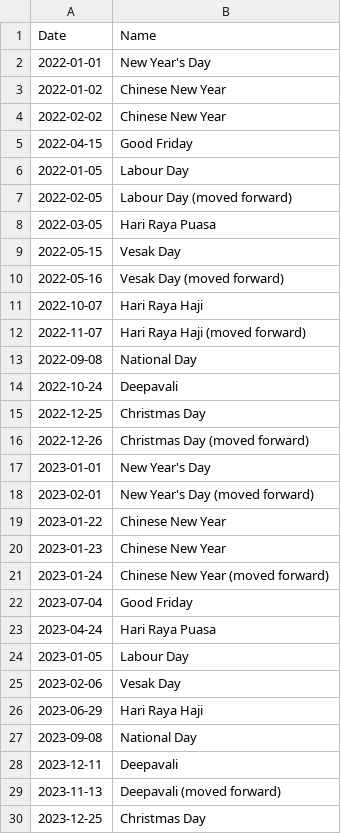
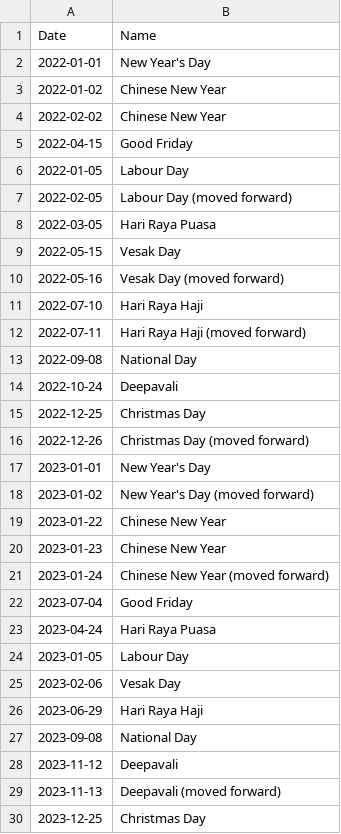
Before and after one commit to natisaver/Movie-Booking-System, a CSV file: src/Data/Holiday.csv, drawn as a sheet.

```diff
--- a/src/Data/Holiday.csv
+++ b/src/Data/Holiday.csv
@@ -10,4 +10,4 @@ Date,Name
 2022-05-16,Vesak Day (moved forward)
-2022-10-07,Hari Raya Haji
-2022-11-07,Hari Raya Haji (moved forward)
+2022-07-10,Hari Raya Haji
+2022-07-11,Hari Raya Haji (moved forward)
 2022-09-08,National Day
@@ -17,3 +17,3 @@ Date,Name
 2023-01-01,New Year's Day
-2023-02-01,New Year's Day (moved forward)
+2023-01-02,New Year's Day (moved forward)
 2023-01-22,Chinese New Year
@@ -27,3 +27,3 @@ Date,Name
 2023-09-08,National Day
-2023-12-11,Deepavali
+2023-11-12,Deepavali
 2023-11-13,Deepavali (moved forward)
```
Also changed, not shown: 2 other files.
